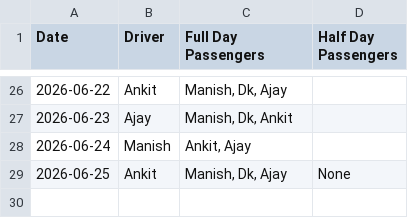
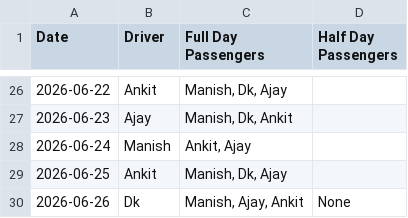
Before and after one commit to manishtripathiirman-collab/carpool-app, a CSV file: carpool_logs.csv, drawn as a sheet; only a part is shown, gaps mark what is left out.

Commit message:
Update trip logs for 2026-06-26

```diff
--- a/carpool_logs.csv
+++ b/carpool_logs.csv
@@ -28,2 +28,3 @@ Date,Driver,Full Day Passengers,Half Day Passengers
 2026-06-24,Manish,"Ankit, Ajay",
-2026-06-25,Ankit,"Manish, Dk, Ajay",None
+2026-06-25,Ankit,"Manish, Dk, Ajay",
+2026-06-26,Dk,"Manish, Ajay, Ankit",None
```
